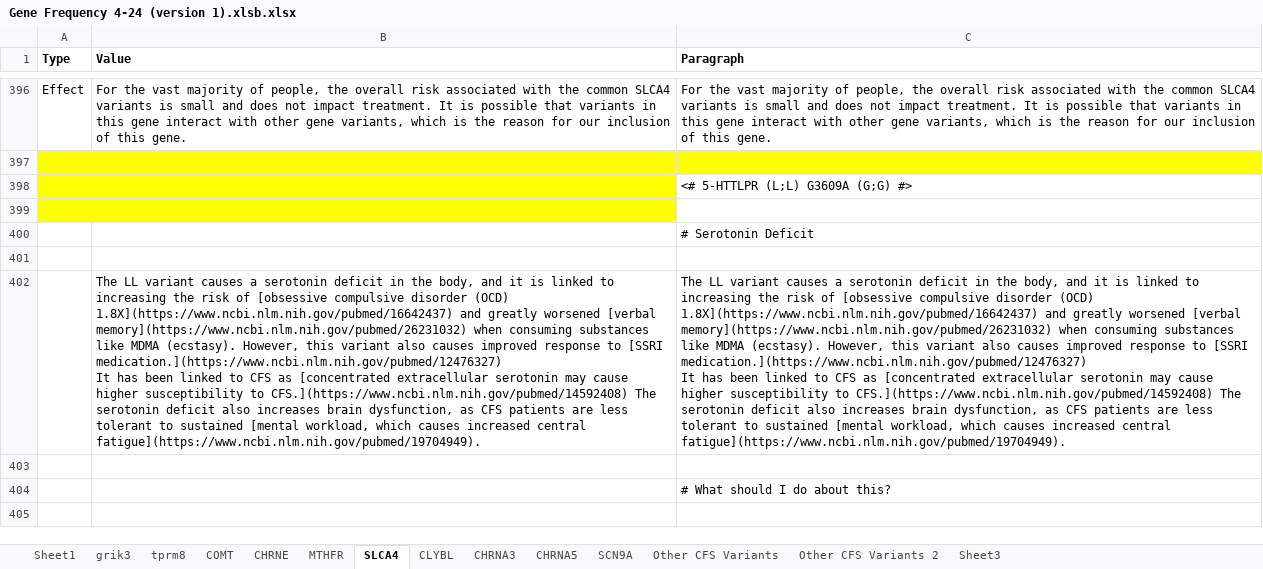
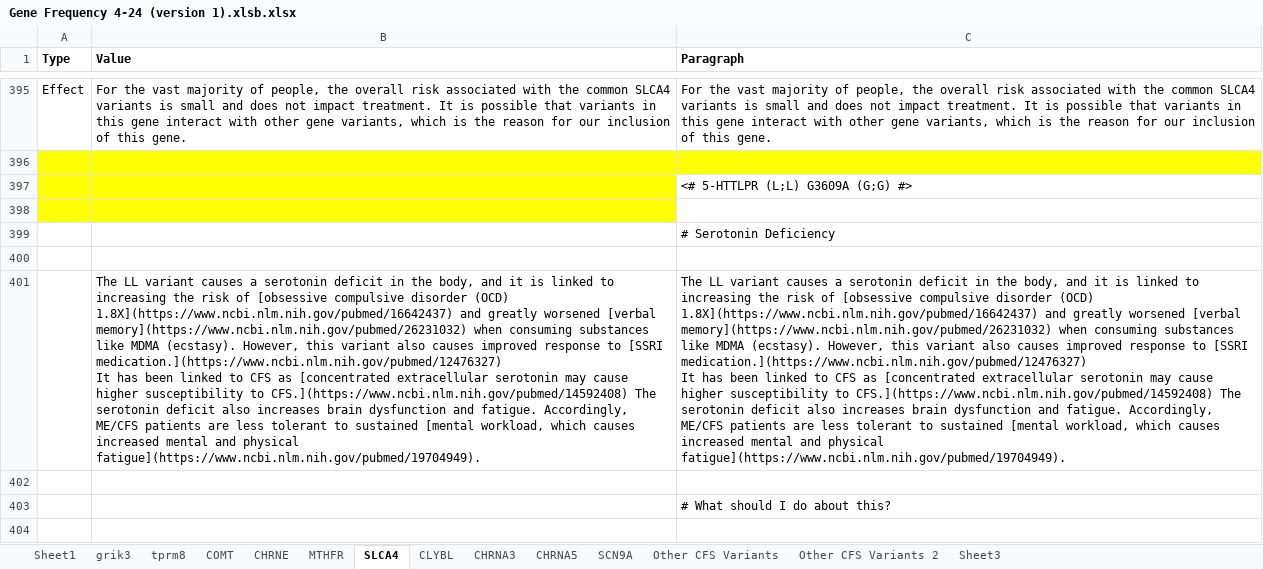
Before and after one commit to precisely/gene-panel-curation, an Excel workbook: doc/hupf/Gene Frequency 4-24 (version 1).xlsb.xlsx, sheet SLCA4, drawn as a sheet; only a part is shown, gaps mark what is left out; values as stored, in another font and other column widths than the file's, no borders; addresses are those after the commit; the diff covers the shown part only; the diff names each change by its address in the sheet, - before the commit and + after, or states it on an @@ line.

```diff
--- a/doc/hupf/Gene Frequency 4-24 (version 1).xlsb.xlsx (sheet SLCA4)
+++ b/doc/hupf/Gene Frequency 4-24 (version 1).xlsb.xlsx (sheet SLCA4)
-C399 (Paragraph): # Serotonin Deficit
+C399 (Paragraph): # Serotonin Deficiency
-B401 (Value): …increases brain dysfunction, as CFS patients are less tolerant to sustained [mental workload, which causes increased central fatigue](https://www.ncbi.nlm.nih.gov/pubmed/19704949).
+B401 (Value): …increases brain dysfunction and fatigue. Accordingly, ME/CFS patients are less tolerant to sustained [mental workload, which causes increased mental and physical fatigue](https://www.ncbi.nlm.nih.gov/pubmed/19704949).
-C401 (Paragraph): …increases brain dysfunction, as CFS patients are less tolerant to sustained [mental workload, which causes increased central fatigue](https://www.ncbi.nlm.nih.gov/pubmed/19704949).
+C401 (Paragraph): …increases brain dysfunction and fatigue. Accordingly, ME/CFS patients are less tolerant to sustained [mental workload, which causes increased mental and physical fatigue](https://www.ncbi.nlm.nih.gov/pubmed/19704949).
```
Also changed, not shown: 1 removed row and 23 edited cells elsewhere in this sheet, sheet CHRNA5, sheet CHRNA3, sheet SCN9A, sheet MTHFR, sheet CLYBL, formulas that keep their value.
